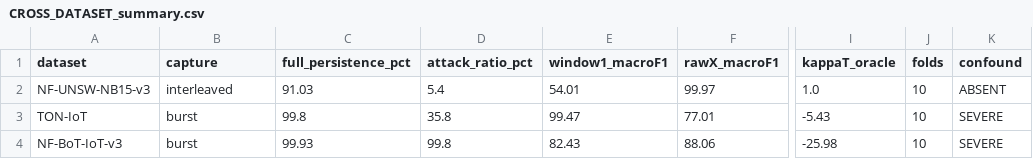
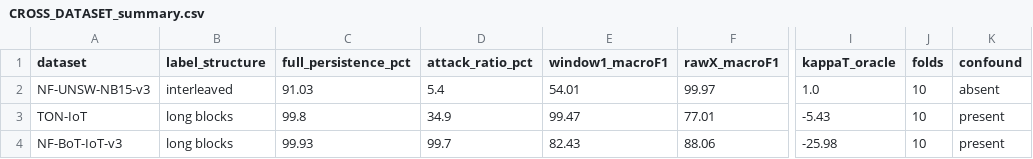
Before and after one commit to abdessamadmahdia/persistence-not-prediction-iot-ids, a CSV file: results/CROSS_DATASET_summary.csv, drawn as a sheet; only a part is shown, gaps mark what is left out; the diff names each change by its address in the sheet, - before the commit and + after, or states it on an @@ line.

Commit message:
Update CROSS_DATASET_summary.csv

```diff
--- a/results/CROSS_DATASET_summary.csv
+++ b/results/CROSS_DATASET_summary.csv
-B1: capture
+B1: label_structure
-K2 (confound): ABSENT
+K2 (confound): absent
-B3:B4 (label_structure): burst
+B3:B4 (label_structure): long blocks
-D3 (attack_ratio_pct): 35.8
+D3 (attack_ratio_pct): 34.9
-K3:K4 (confound): SEVERE
+K3:K4 (confound): present
-D4 (attack_ratio_pct): 99.8
+D4 (attack_ratio_pct): 99.7
```
